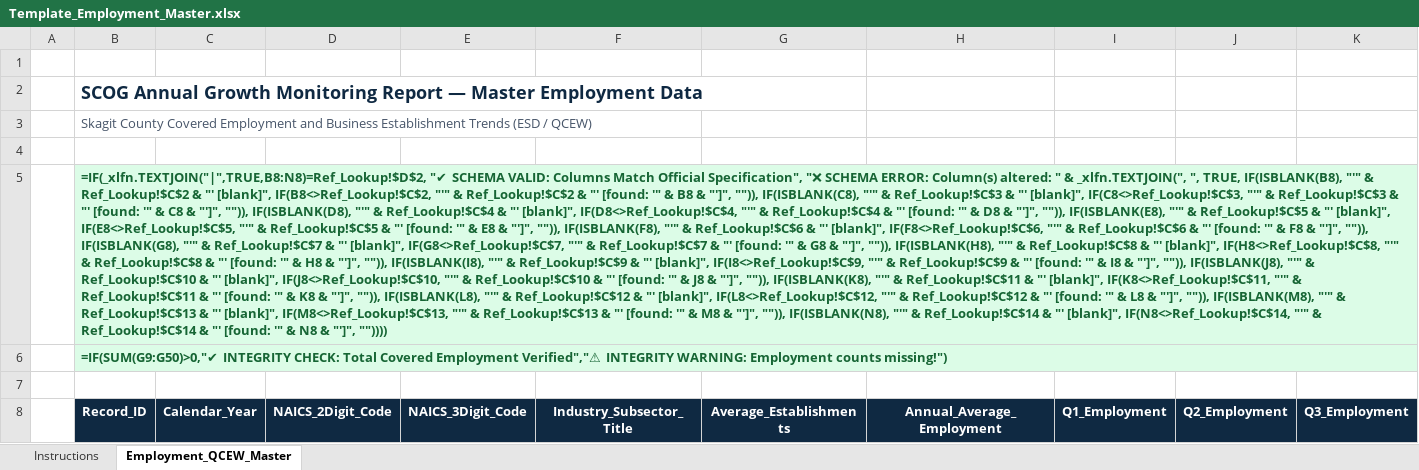
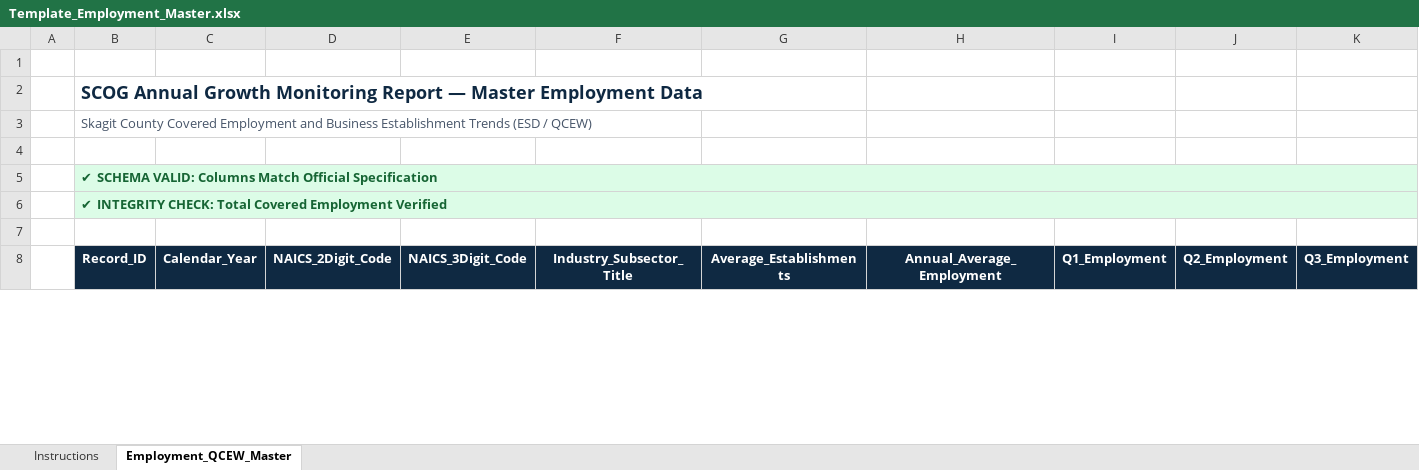
Before and after one commit to angra8410/fabric-data-engineering, an Excel workbook: scog-growth-report/data/templates/Template_Employment_Master.xlsx, sheet Employment_QCEW_Master, drawn as a sheet; only a part is shown; values as stored, in another font and other column widths than the file's, no borders; formulas without a stored value are shown as written; conditional formats and table styles not drawn; the diff covers the shown part only; the diff names each change by its address in the sheet, - before the commit and + after, or states it on an @@ line.

Commit message:
feat(templates): update master templates with source-accurate data and tables
- Rebuild 4 master templates from raw OFM, SAEP, and ESD QCEW data sources
- Convert data ranges to native Excel Tables (ListObject) across all templates
- Enforce locked/hidden formula cells and unlocked row 8 headers
- Add data/templates/summary.md documenting rebuild methodologies and assumptions
- Refresh Star Schema data model and processed CSVs with verified AMI fact table

```diff
--- a/scog-growth-report/data/templates/Template_Employment_Master.xlsx (sheet Employment_QCEW_Master)
+++ b/scog-growth-report/data/templates/Template_Employment_Master.xlsx (sheet Employment_QCEW_Master)
-B5 (Record_ID): =IF(_xlfn.TEXTJOIN("|",TRUE,B8:N8)=Ref_Lookup!$D$2, "✔ SCHEMA VALID: Columns Match Official Specification", "❌ SCHEMA ERROR: Column(s) altered: " & _xlfn.TEXTJOIN(", ", TRUE, IF(ISBLANK(B8), "'" & Ref_Lookup!$C$2 & "' [blank]", IF(B8<>Ref_Lookup!$C$2, "'" & Ref_Lookup!$C$2 & "' [found: '" & B8 & "']", "")), IF(ISBLANK(C8), "'" & Ref_Lookup!$C$3 & "' [blank]", IF(C8<>Ref_Lookup!$C$3, "'" & Ref_Lookup!$C$3 & "' [found: '" & C8 & "']", "")), IF(ISBLANK(D8), "'" & Ref_Lookup!$C$4 & "' [blank]", IF(D8<>Ref_Lookup!$C$4, "'" & Ref_Lookup!$C$4 & "' [found: '" & D8 & "']", "")), IF(ISBLANK(E8), "'" & Ref_Lookup!$C$5 & "' [blank]", IF(E8<>Ref_Lookup!$C$5, "'" & Ref_Lookup!$C$5 & "' [found: '" & E8 & "']", "")), IF(ISBLANK(F8), "'" & Ref_Lookup!$C$6 & "' [blank]", IF(F8<>Ref_Lookup!$C$6, "'" & Ref_Lookup!$C$6 & "' [found: '" & F8 & "']", "")), IF(ISBLANK(G8), "'" & Ref_Lookup!$C$7 & "' [blank]", IF(G8<>Ref_Lookup!$C$7, "'" & Ref_Lookup!$C$7 & "' [found: '" & G8 & "']", "")), IF(ISBLANK(H8), "'" & Ref_Lookup!$C$8 & "' [blank]", IF(H8<>Ref_Lookup!$C$8, "'" & Ref_Lookup!$C$8 & "' [found: '" & H8 & "']", "")), IF(ISBLANK(I8), "'" & Ref_Lookup!$C$9 & "' [blank]", IF(I8<>Ref_Lookup!$C$9, "'" & Ref_Lookup!$C$9 & "' [found: '" & I8 & "']", "")), IF(ISBLANK(J8), "'" & Ref_Lookup!$C$10 & "' [blank]", IF(J8<>Ref_Lookup!$C$10, "'" & Ref_Lookup!$C$10 & "' [found: '" & J8 & "']", "")), IF(ISBLANK(K8), "'" & Ref_Lookup!$C$11 & "' [blank]", IF(K8<>Ref_Lookup!$C$11, "'" & Ref_Lookup!$C$11 & "' [found: '" & K8 & "']", "")), IF(ISBLANK(L8), "'" & Ref_Lookup!$C$12 & "' [blank]", IF(L8<>Ref_Lookup!$C$12, "'" & Ref_Lookup!$C$12 & "' [found: '" & L8 & "']", "")), IF(ISBLANK(M8), "'" & Ref_Lookup!$C$13 & "' [blank]", IF(M8<>Ref_Lookup!$C$13, "'" & Ref_Lookup!$C$13 & "' [found: '" & M8 & "']", "")), IF(ISBLANK(N8), "'" & Ref_Lookup!$C$14 & "' [blank]", IF(N8<>Ref_Lookup!$C$14, "'" & Ref_Lookup!$C$14 & "' [found: '" & N8 & "']", ""))))
+B5 (Record_ID): ✔ SCHEMA VALID: Columns Match Official Specification
-C5:K6 fill: none
+C5:K6 fill: #DCFCE7
-B6 (Record_ID): =IF(SUM(G9:G50)>0,"✔ INTEGRITY CHECK: Total Covered Employment Verified","⚠ INTEGRITY WARNING: Employment counts missing!")
+B6 (Record_ID): ✔ INTEGRITY CHECK: Total Covered Employment Verified
```
Also changed, not shown: 14 added rows, 75 edited cells and cell formats elsewhere in this sheet, sheet Instructions, scog-growth-report/data/processed/SCOG_Star_Schema_Data_Model.xlsx, scog-growth-report/data/templates/Template_Housing_AMI_Master.xlsx, 5 other files.
